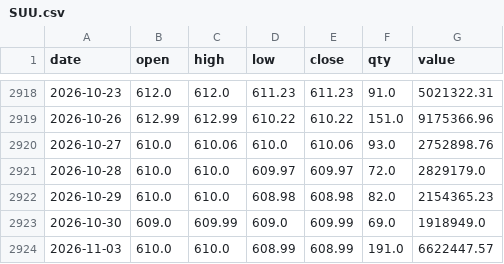
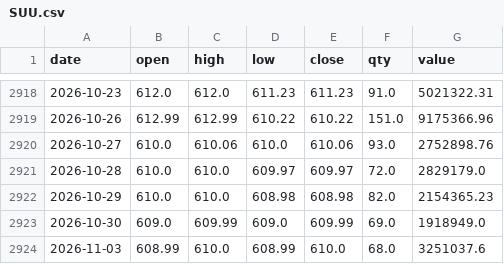
Before and after one commit to consultingapartment/Food8MSE, a CSV file: inputs/prices/SUU.csv, drawn as a sheet; only a part is shown, gaps mark what is left out.

```diff
--- a/inputs/prices/SUU.csv
+++ b/inputs/prices/SUU.csv
@@ -2923,2 +2923,2 @@ date,open,high,low,close,qty,value
 2026-10-30,609.0,609.99,609.0,609.99,69.0,1918949.0
-2026-11-03,610.0,610.0,608.99,608.99,191.0,6622447.57
+2026-11-03,608.99,610.0,608.99,610.0,68.0,3251037.6
```
Also changed, not shown: inputs/market.csv, inputs/prices/APU.csv, 13 other files.
